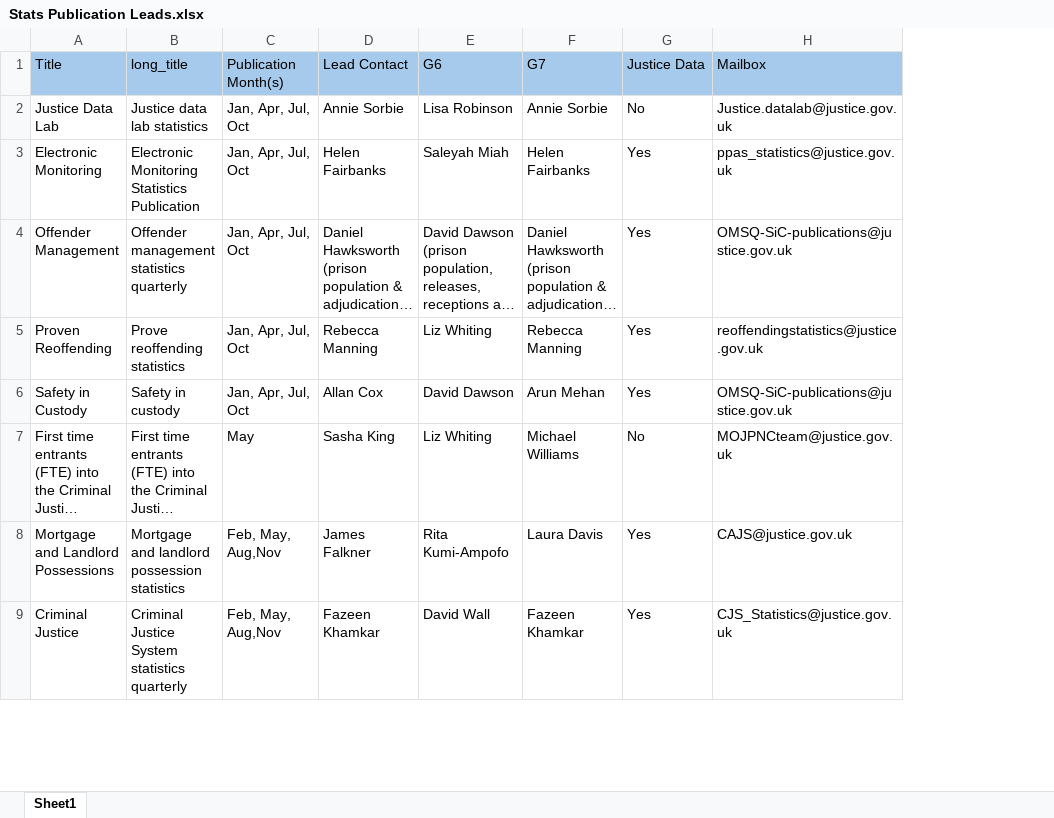
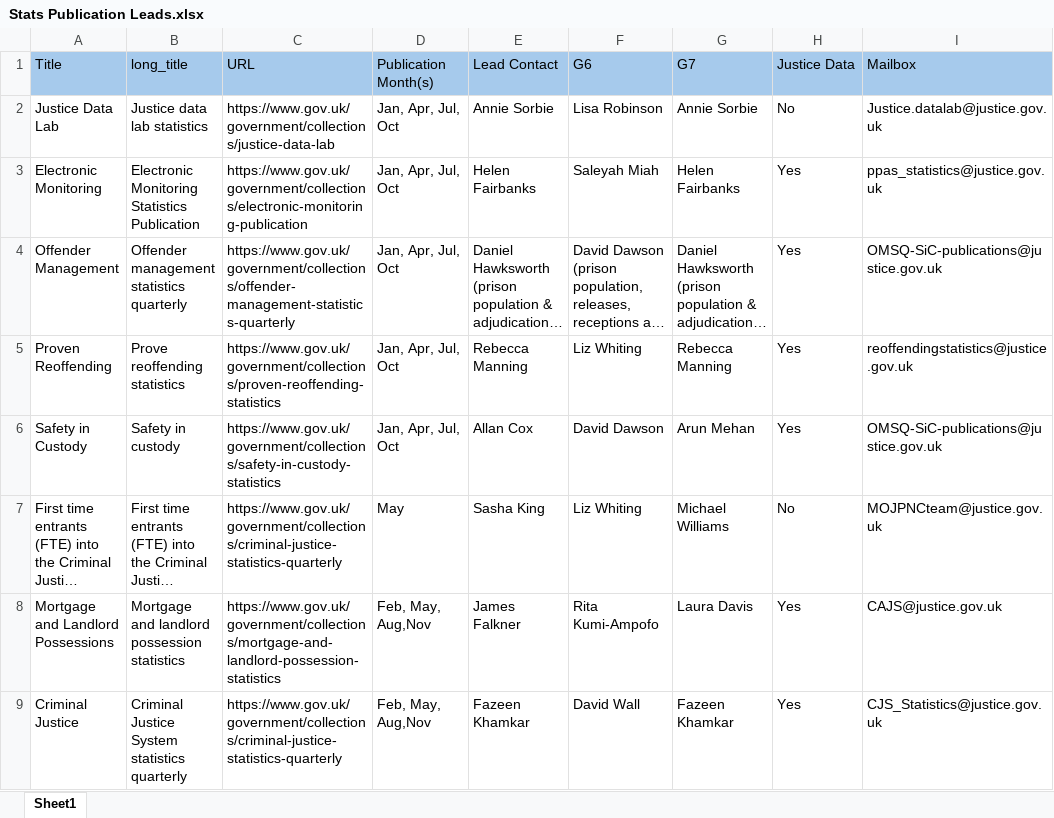
Before and after one commit to moj-analytical-services/stats-forward-look, an Excel workbook: Stats Publication Leads.xlsx, sheet Sheet1, drawn as a sheet; only a part is shown; long unchanged cells end in …; values as stored, in another font and other column widths than the file's, no borders; the diff names each change by its address in the sheet, - before the commit and + after, or states it on an @@ line.

```diff
--- a/Stats Publication Leads.xlsx (sheet Sheet1)
+++ b/Stats Publication Leads.xlsx (sheet Sheet1)
+column C (URL), rows 2-9: https://www.gov.uk/government/collections/justice-data-lab | https://www.gov.uk/government/collections/electronic-monitoring-publication | https://www.gov.uk/government/collections/offender-management-statistics-quarterly | https://www.gov.uk/government/collections/proven-reoffending-statistics | https://www.gov.uk/government/collections/safety-in-custody-statistics | https://www.gov.uk/government/collections/criminal-justice-statistics-quarterly | https://www.gov.uk/government/collections/mortgage-and-landlord-possession-statistics | https://www.gov.uk/government/collections/criminal-justice-statistics-quarterly
```
Also changed, not shown: Forward Look/Forward Look.xlsx.
